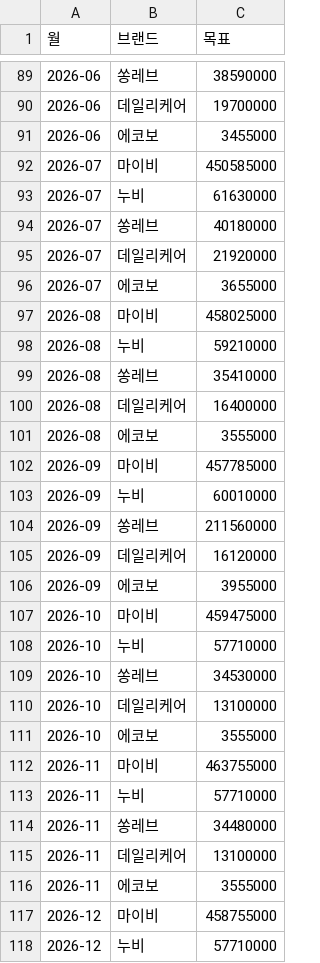
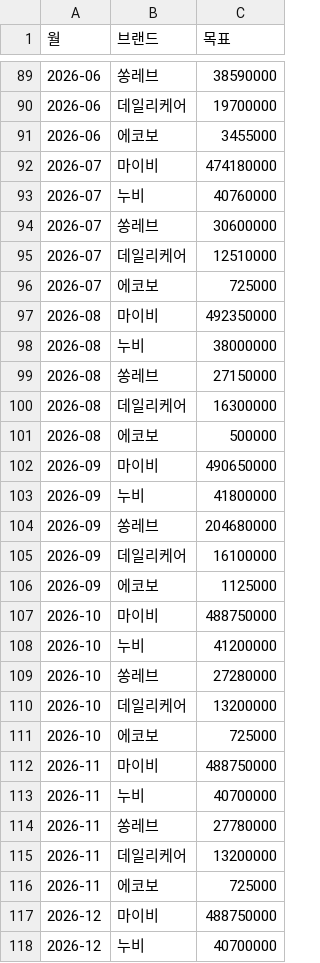
Before and after one commit to gongbaksoo/gogoooooma, a CSV file: api/brand_targets.csv, drawn as a sheet; only a part is shown, gaps mark what is left out; the diff covers the shown part only.

```diff
--- a/api/brand_targets.csv
+++ b/api/brand_targets.csv
@@ -91,28 +91,28 @@
 2026-06,에코보,3455000
-2026-07,마이비,450585000
-2026-07,누비,61630000
-2026-07,쏭레브,40180000
-2026-07,데일리케어,21920000
-2026-07,에코보,3655000
-2026-08,마이비,458025000
-2026-08,누비,59210000
-2026-08,쏭레브,35410000
-2026-08,데일리케어,16400000
-2026-08,에코보,3555000
-2026-09,마이비,457785000
-2026-09,누비,60010000
-2026-09,쏭레브,211560000
-2026-09,데일리케어,16120000
-2026-09,에코보,3955000
-2026-10,마이비,459475000
-2026-10,누비,57710000
-2026-10,쏭레브,34530000
-2026-10,데일리케어,13100000
-2026-10,에코보,3555000
-2026-11,마이비,463755000
-2026-11,누비,57710000
-2026-11,쏭레브,34480000
-2026-11,데일리케어,13100000
-2026-11,에코보,3555000
-2026-12,마이비,458755000
-2026-12,누비,57710000
+2026-07,마이비,474180000
+2026-07,누비,40760000
+2026-07,쏭레브,30600000
+2026-07,데일리케어,12510000
+2026-07,에코보,725000
+2026-08,마이비,492350000
+2026-08,누비,38000000
+2026-08,쏭레브,27150000
+2026-08,데일리케어,16300000
+2026-08,에코보,500000
+2026-09,마이비,490650000
+2026-09,누비,41800000
+2026-09,쏭레브,204680000
+2026-09,데일리케어,16100000
+2026-09,에코보,1125000
+2026-10,마이비,488750000
+2026-10,누비,41200000
+2026-10,쏭레브,27280000
+2026-10,데일리케어,13200000
+2026-10,에코보,725000
+2026-11,마이비,488750000
+2026-11,누비,40700000
+2026-11,쏭레브,27780000
+2026-11,데일리케어,13200000
+2026-11,에코보,725000
+2026-12,마이비,488750000
+2026-12,누비,40700000
```
Also changed, not shown: 3 edited cells elsewhere in this file.
